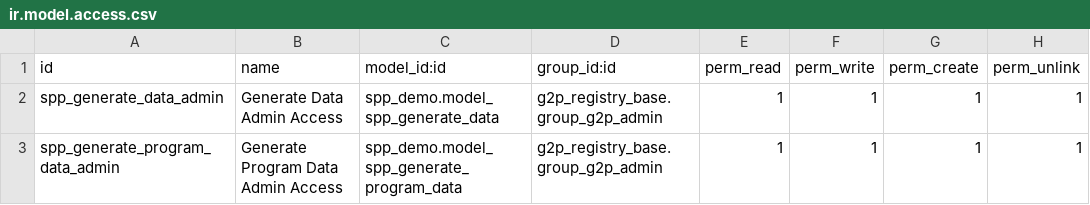
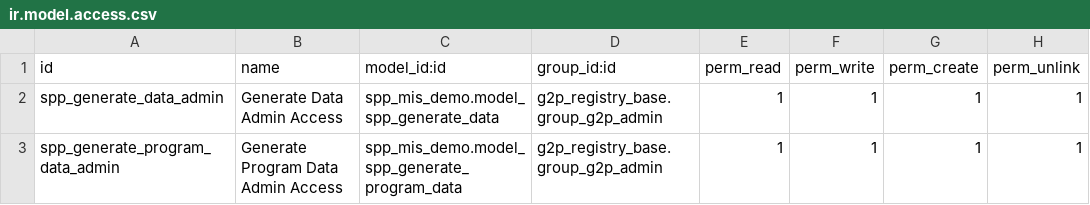
Before and after one commit to OpenSPP/openspp-modules, a CSV file: spp_mis_demo/security/ir.model.access.csv, drawn as a sheet.

Commit message:
modified demo

```diff
--- a/spp_mis_demo/security/ir.model.access.csv
+++ b/spp_mis_demo/security/ir.model.access.csv
@@ -1,3 +1,3 @@
 id,name,model_id:id,group_id:id,perm_read,perm_write,perm_create,perm_unlink
-spp_generate_data_admin,Generate Data Admin Access,spp_demo.model_spp_generate_data,g2p_registry_base.group_g2p_admin,1,1,1,1
-spp_generate_program_data_admin,Generate Program Data Admin Access,spp_demo.model_spp_generate_program_data,g2p_registry_base.group_g2p_admin,1,1,1,1
+spp_generate_data_admin,Generate Data Admin Access,spp_mis_demo.model_spp_generate_data,g2p_registry_base.group_g2p_admin,1,1,1,1
+spp_generate_program_data_admin,Generate Program Data Admin Access,spp_mis_demo.model_spp_generate_program_data,g2p_registry_base.group_g2p_admin,1,1,1,1
```
Also changed, not shown: 3 other files.
